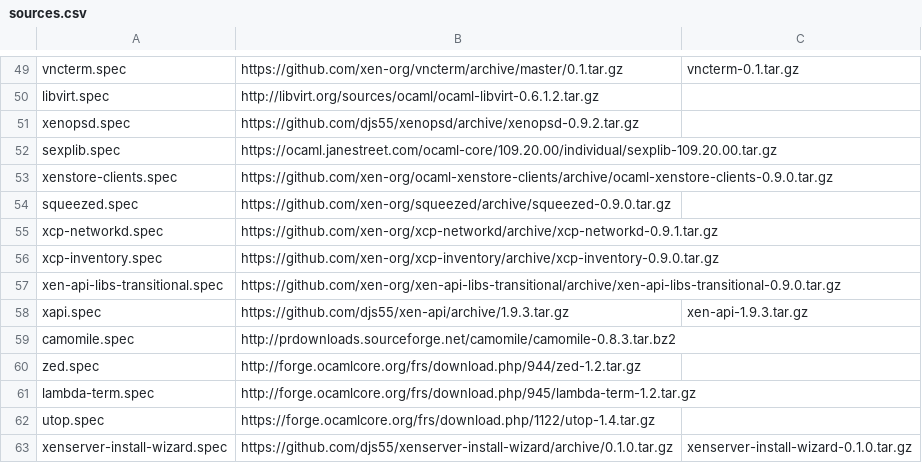
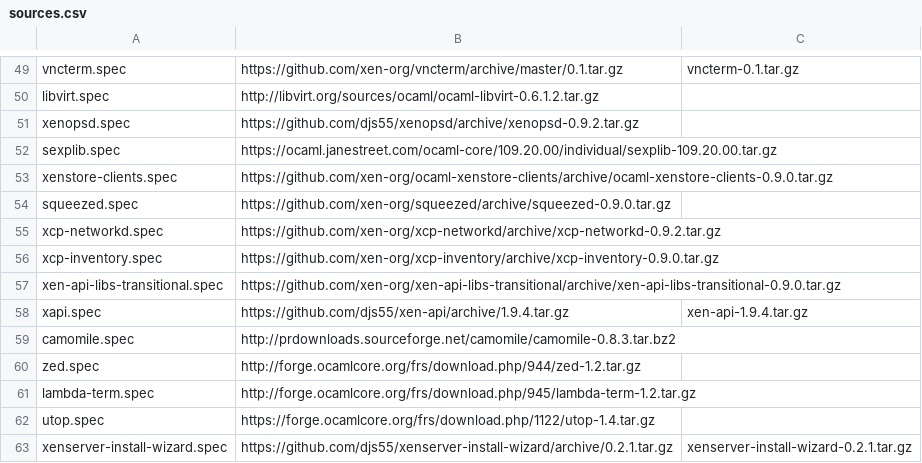
Before and after one commit to xenserver/buildroot, a CSV file: sources.csv, drawn as a sheet; only a part is shown, gaps mark what is left out.

Commit message:
new releases of xapi, xcp-networkd and xenserver-install-wizard

```diff
--- a/sources.csv
+++ b/sources.csv
@@ -54,6 +54,6 @@ xenstore-clients.spec,https://github.com/xen-org/ocaml-xenstore-clients/archive/
 squeezed.spec,https://github.com/xen-org/squeezed/archive/squeezed-0.9.0.tar.gz,
-xcp-networkd.spec,https://github.com/xen-org/xcp-networkd/archive/xcp-networkd-0.9.1.tar.gz,
+xcp-networkd.spec,https://github.com/xen-org/xcp-networkd/archive/xcp-networkd-0.9.2.tar.gz,
 xcp-inventory.spec,https://github.com/xen-org/xcp-inventory/archive/xcp-inventory-0.9.0.tar.gz,
 xen-api-libs-transitional.spec,https://github.com/xen-org/xen-api-libs-transitional/archive/xen-api-libs-transitional-0.9.0.tar.gz,
-xapi.spec,https://github.com/djs55/xen-api/archive/1.9.3.tar.gz,xen-api-1.9.3.tar.gz
+xapi.spec,https://github.com/djs55/xen-api/archive/1.9.4.tar.gz,xen-api-1.9.4.tar.gz
 camomile.spec,http://prdownloads.sourceforge.net/camomile/camomile-0.8.3.tar.bz2,
@@ -62,2 +62,2 @@ lambda-term.spec,http://forge.ocamlcore.org/frs/download.php/945/lambda-term-1.2
 utop.spec,https://forge.ocamlcore.org/frs/download.php/1122/utop-1.4.tar.gz,
-xenserver-install-wizard.spec,https://github.com/djs55/xenserver-install-wizard/archive/0.1.0.tar.gz,xenserver-install-wizard-0.1.0.tar.gz
+xenserver-install-wizard.spec,https://github.com/djs55/xenserver-install-wizard/archive/0.2.1.tar.gz,xenserver-install-wizard-0.2.1.tar.gz
```
Also changed, not shown: 3 other files.
